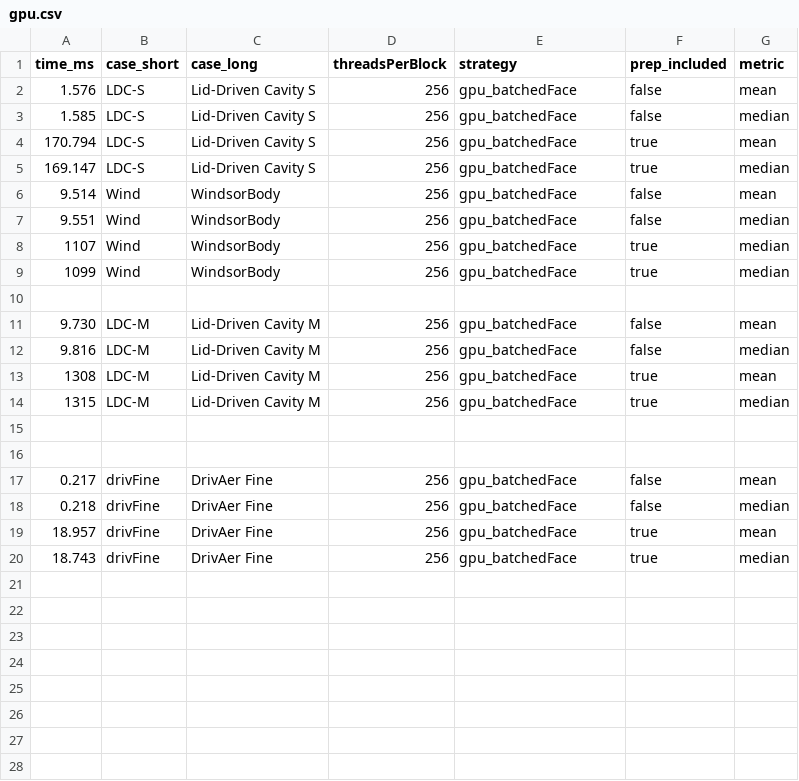
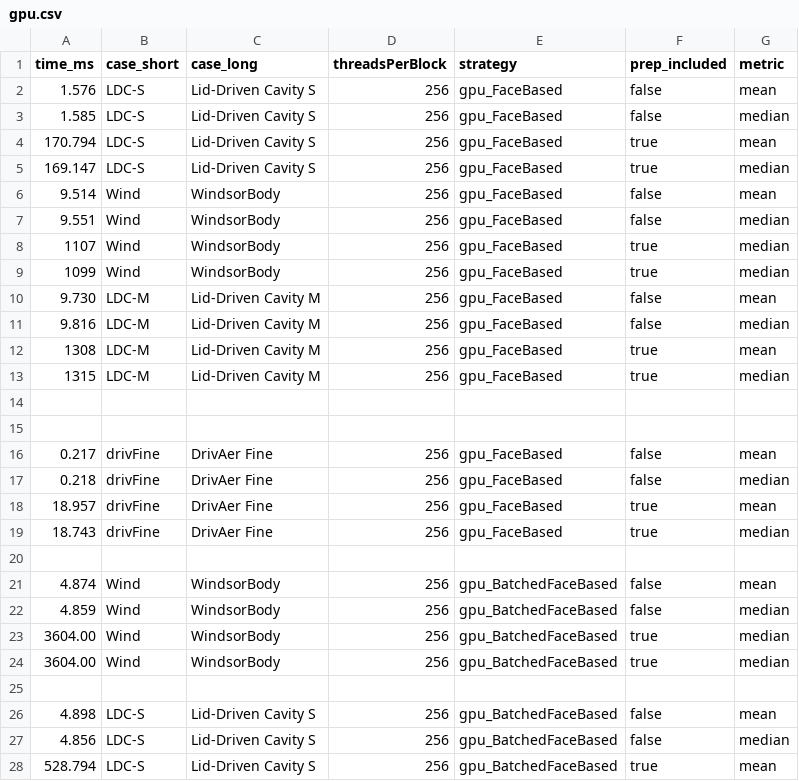
Before and after one commit to lupeterm/FVM-Prototyping, a CSV file: results/gpu.csv, drawn as a sheet; only a part is shown; the diff covers the shown part only.

Commit message:
add greedy coloring based batch approach

```diff
--- a/results/gpu.csv
+++ b/results/gpu.csv
@@ -1,20 +1,28 @@
 time_ms,case_short,case_long,threadsPerBlock,strategy,prep_included,metric
-1.576,LDC-S,Lid-Driven Cavity S,256,gpu_batchedFace,false,mean
-1.585,LDC-S,Lid-Driven Cavity S,256,gpu_batchedFace,false,median
-170.794,LDC-S,Lid-Driven Cavity S,256,gpu_batchedFace,true,mean
-169.147,LDC-S,Lid-Driven Cavity S,256,gpu_batchedFace,true,median
-9.514,Wind,WindsorBody,256,gpu_batchedFace,false,mean
-9.551,Wind,WindsorBody,256,gpu_batchedFace,false,median
-1107,Wind,WindsorBody,256,gpu_batchedFace,true,median
-1099,Wind,WindsorBody,256,gpu_batchedFace,true,median
-
-9.730,LDC-M,Lid-Driven Cavity M,256,gpu_batchedFace,false,mean
-9.816,LDC-M,Lid-Driven Cavity M,256,gpu_batchedFace,false,median
-1308,LDC-M,Lid-Driven Cavity M,256,gpu_batchedFace,true,mean
-1315,LDC-M,Lid-Driven Cavity M,256,gpu_batchedFace,true,median
+1.576,LDC-S,Lid-Driven Cavity S,256,gpu_FaceBased,false,mean
+1.585,LDC-S,Lid-Driven Cavity S,256,gpu_FaceBased,false,median
+170.794,LDC-S,Lid-Driven Cavity S,256,gpu_FaceBased,true,mean
+169.147,LDC-S,Lid-Driven Cavity S,256,gpu_FaceBased,true,median
+9.514,Wind,WindsorBody,256,gpu_FaceBased,false,mean
+9.551,Wind,WindsorBody,256,gpu_FaceBased,false,median
+1107,Wind,WindsorBody,256,gpu_FaceBased,true,median
+1099,Wind,WindsorBody,256,gpu_FaceBased,true,median
+9.730,LDC-M,Lid-Driven Cavity M,256,gpu_FaceBased,false,mean
+9.816,LDC-M,Lid-Driven Cavity M,256,gpu_FaceBased,false,median
+1308,LDC-M,Lid-Driven Cavity M,256,gpu_FaceBased,true,mean
+1315,LDC-M,Lid-Driven Cavity M,256,gpu_FaceBased,true,median
 
 
-0.217,drivFine,DrivAer Fine,256,gpu_batchedFace,false,mean
-0.218,drivFine,DrivAer Fine,256,gpu_batchedFace,false,median
-18.957,drivFine,DrivAer Fine,256,gpu_batchedFace,true,mean
-18.743,drivFine,DrivAer Fine,256,gpu_batchedFace,true,median
+0.217,drivFine,DrivAer Fine,256,gpu_FaceBased,false,mean
+0.218,drivFine,DrivAer Fine,256,gpu_FaceBased,false,median
+18.957,drivFine,DrivAer Fine,256,gpu_FaceBased,true,mean
+18.743,drivFine,DrivAer Fine,256,gpu_FaceBased,true,median
+
+4.874,Wind,WindsorBody,256,gpu_BatchedFaceBased,false,mean
+4.859,Wind,WindsorBody,256,gpu_BatchedFaceBased,false,median
+3604.00,Wind,WindsorBody,256,gpu_BatchedFaceBased,true,median
+3604.00,Wind,WindsorBody,256,gpu_BatchedFaceBased,true,median
+
+4.898,LDC-S,Lid-Driven Cavity S,256,gpu_BatchedFaceBased,false,mean
+4.856,LDC-S,Lid-Driven Cavity S,256,gpu_BatchedFaceBased,false,median
+528.794,LDC-S,Lid-Driven Cavity S,256,gpu_BatchedFaceBased,true,mean
```
Also changed, not shown: 6 added rows elsewhere in this file, 1 other file.
